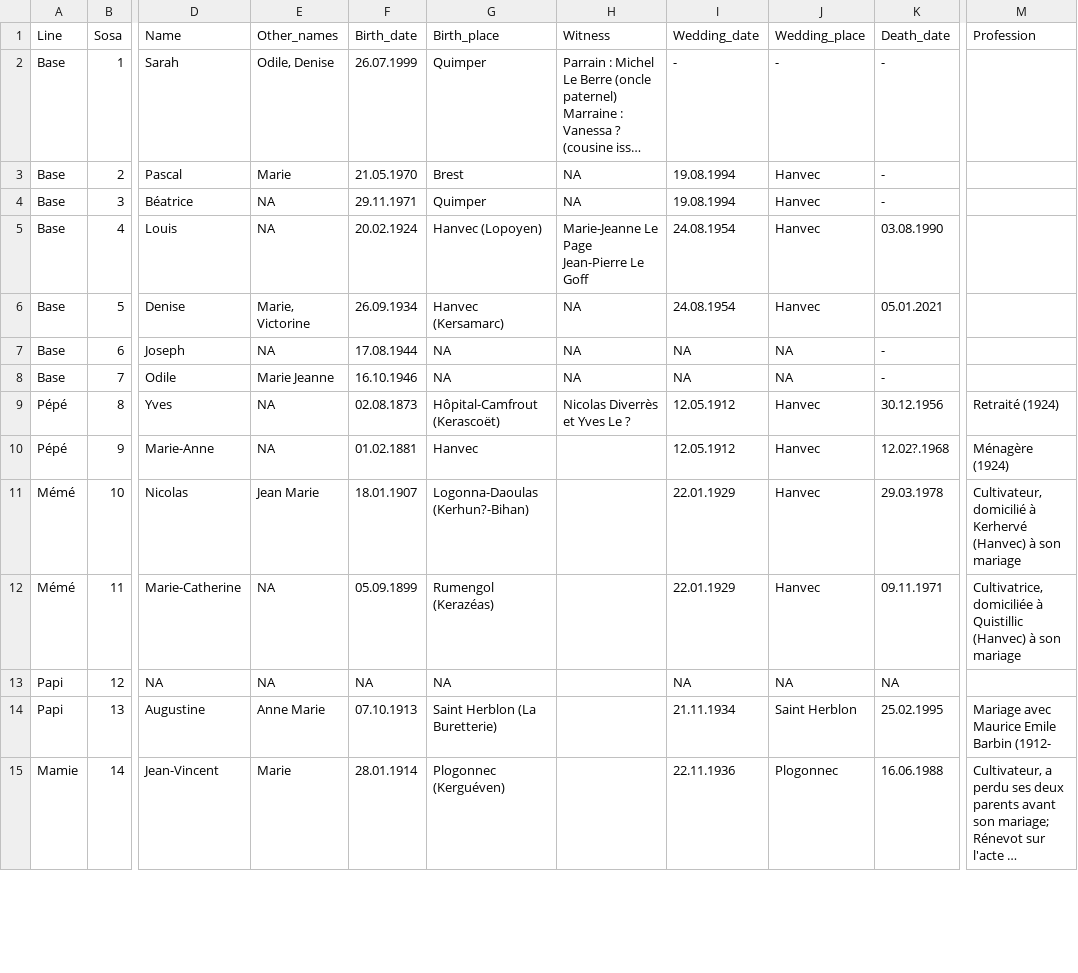
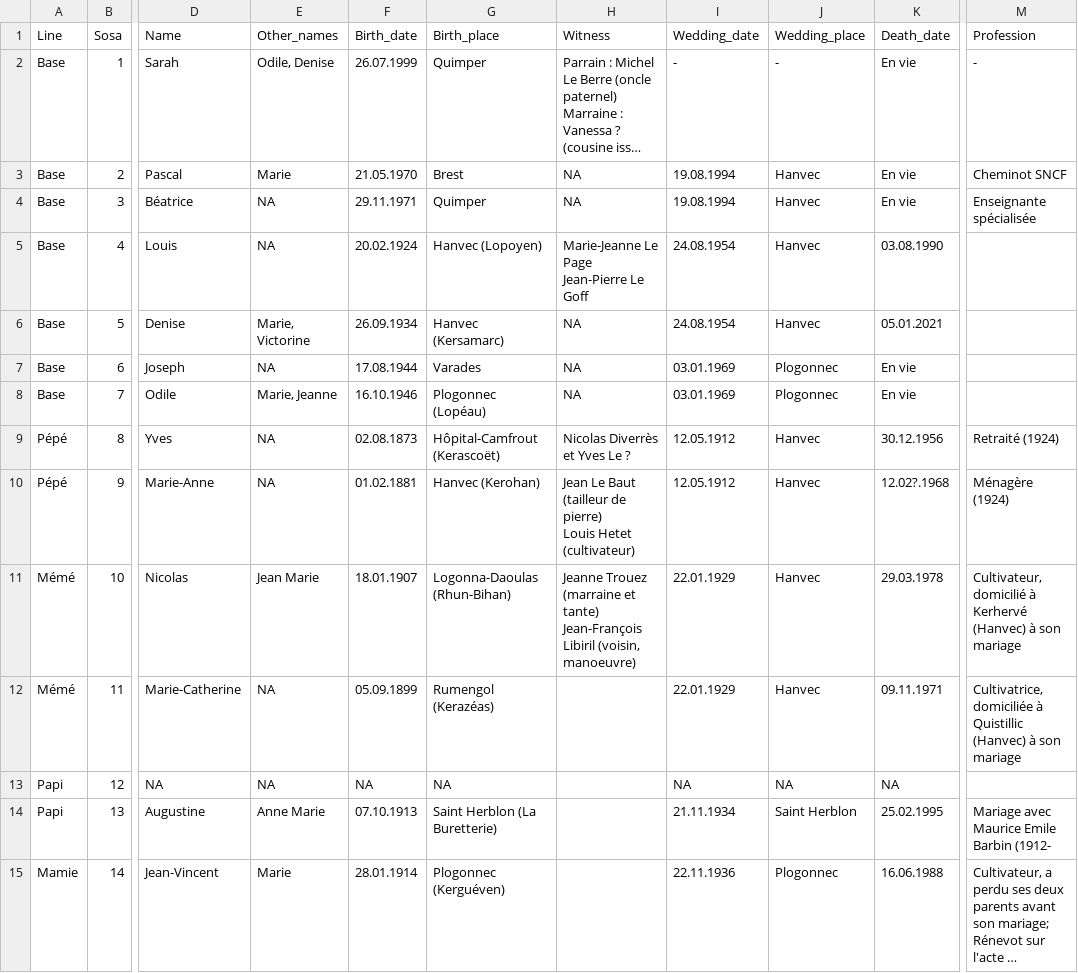
Before and after one commit to SarahLeBerre/Arbre_genealogique, a CSV file: Genealogie.csv, drawn as a sheet; only a part is shown, gaps mark what is left out; long unchanged cells end in …; ↵ is a line break in a cell; the diff covers the shown part only; the diff names each change by its address in the sheet, - before the commit and + after, or states it on an @@ line.

```diff
--- a/Genealogie.csv
+++ b/Genealogie.csv
-K2:K4 (Death_date): -
+K2:K4 (Death_date): En vie
-M2 (Profession): (empty)
+M2 (Profession): -
-M3 (Profession): (empty)
+M3 (Profession): Cheminot SNCF
-M4 (Profession): (empty)
+M4 (Profession): Enseignante spécialisée
-G7 (Birth_place): NA
+G7 (Birth_place): Varades
-I7:I8 (Wedding_date): NA
+I7:I8 (Wedding_date): 03.01.1969
-J7:J8 (Wedding_place): NA
+J7:J8 (Wedding_place): Plogonnec
-K7:K8 (Death_date): -
+K7:K8 (Death_date): En vie
-E8 (Other_names): Marie Jeanne
+E8 (Other_names): Marie, Jeanne
-G8 (Birth_place): NA
+G8 (Birth_place): Plogonnec (Lopéau)
-G10 (Birth_place): Hanvec
+G10 (Birth_place): Hanvec (Kerohan)
-H10 (Witness): (empty)
+H10 (Witness): Jean Le Baut (tailleur de pierre) ↵ Louis Hetet (cultivateur)
-G11 (Birth_place): Logonna-Daoulas (Kerhun?-Bihan)
+G11 (Birth_place): Logonna-Daoulas (Rhun-Bihan)
-H11 (Witness): (empty)
+H11 (Witness): Jeanne Trouez (marraine et tante) ↵ Jean-François Libiril (voisin, manoeuvre)
```
Also changed, not shown: 47 edited cells elsewhere in this file, 45 other files.
